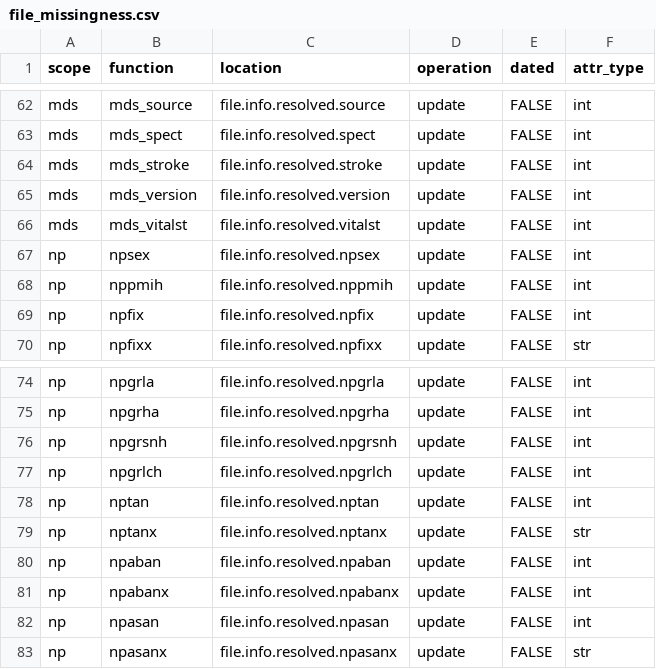
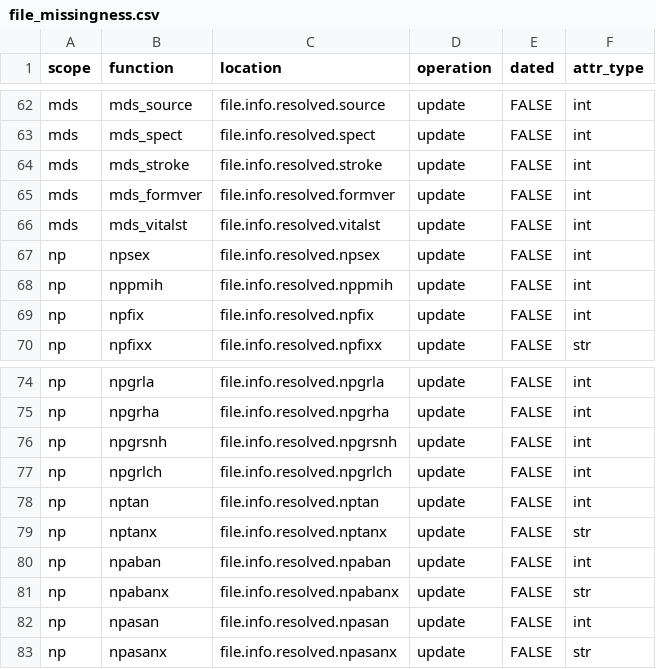
Before and after one commit to naccdata/nacc-attribute-deriver, a CSV file: nacc_attribute_deriver/config/file_missingness.csv, drawn as a sheet; only a part is shown, gaps mark what is left out.

```diff
--- a/nacc_attribute_deriver/config/file_missingness.csv
+++ b/nacc_attribute_deriver/config/file_missingness.csv
@@ -64,3 +64,3 @@ mds,mds_spect,file.info.resolved.spect,update,FALSE,int
 mds,mds_stroke,file.info.resolved.stroke,update,FALSE,int
-mds,mds_version,file.info.resolved.version,update,FALSE,int
+mds,mds_formver,file.info.resolved.formver,update,FALSE,int
 mds,mds_vitalst,file.info.resolved.vitalst,update,FALSE,int
@@ -80,3 +80,3 @@ np,nptanx,file.info.resolved.nptanx,update,FALSE,str
 np,npaban,file.info.resolved.npaban,update,FALSE,int
-np,npabanx,file.info.resolved.npabanx,update,FALSE,int
+np,npabanx,file.info.resolved.npabanx,update,FALSE,str
 np,npasan,file.info.resolved.npasan,update,FALSE,int
```
Also changed, not shown: nacc_attribute_deriver/config/test_missingness.csv, 3 other files.
